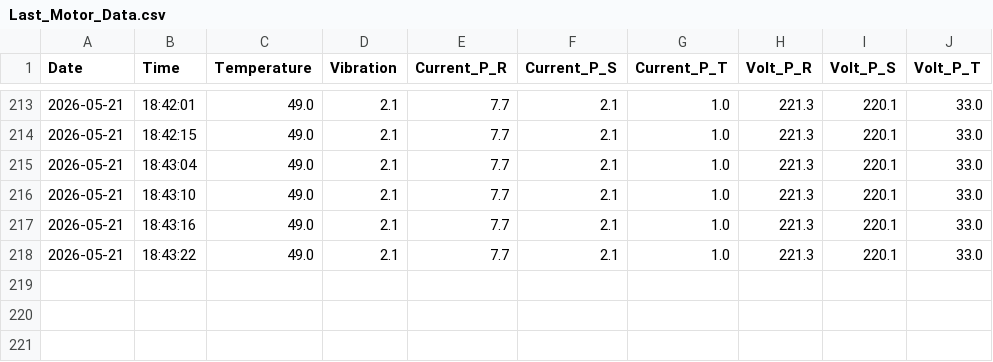
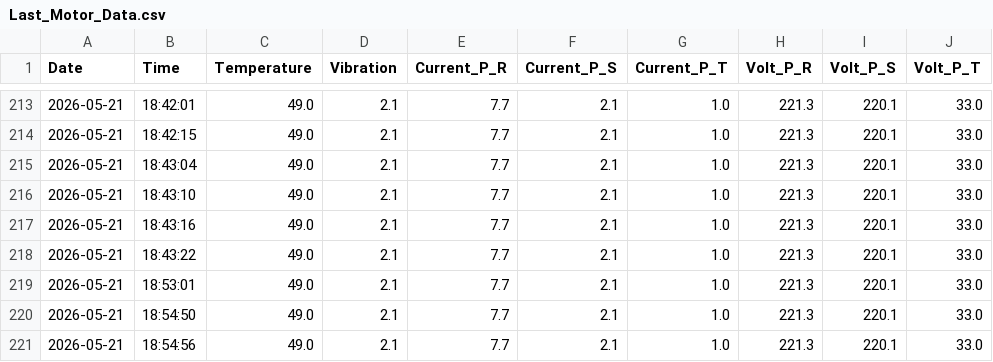
Before and after one commit to MustafaSedhom/Smart-Predictive-Unit-SPU-, a CSV file: AI_Data/Last_Motor_Data.csv, drawn as a sheet; only a part is shown, gaps mark what is left out; the diff names each change by its address in the sheet, - before the commit and + after, or states it on an @@ line.

```diff
--- a/AI_Data/Last_Motor_Data.csv
+++ b/AI_Data/Last_Motor_Data.csv
+row 219: 2026-05-21 | 18:53:01 | 49.0 | 2.1 | 7.7 | 2.1 | 1.0 | 221.3 | 220.1 | 33.0
+row 220: 2026-05-21 | 18:54:50 | 49.0 | 2.1 | 7.7 | 2.1 | 1.0 | 221.3 | 220.1 | 33.0
+row 221: 2026-05-21 | 18:54:56 | 49.0 | 2.1 | 7.7 | 2.1 | 1.0 | 221.3 | 220.1 | 33.0
```
Also changed, not shown: AI_Data/Last_Belt_Data.csv, AI_Data/Last_Health_Data.csv, 8 other files.
